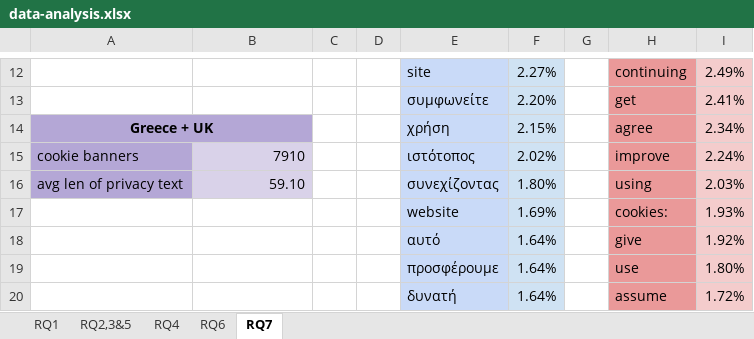
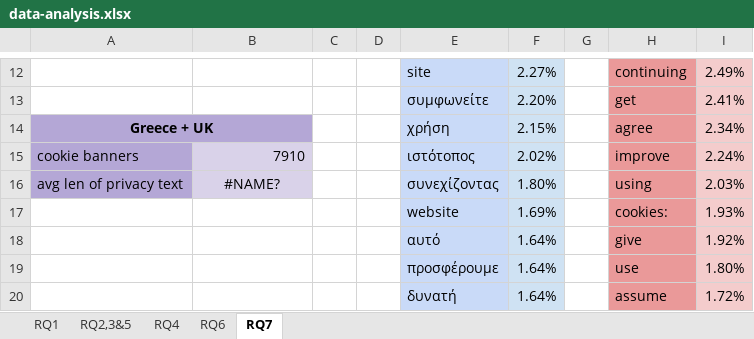
Before and after one commit to kampanosg/i-like-cookies, an Excel workbook: data/data-analysis.xlsx, sheet RQ7, drawn as a sheet; only a part is shown, gaps mark what is left out; values as stored, in another font and other column widths than the file's, no borders; charts and pictures not drawn; the diff names each change by its address in the sheet, - before the commit and + after, or states it on an @@ line.

```diff
--- a/data/data-analysis.xlsx (sheet RQ7)
+++ b/data/data-analysis.xlsx (sheet RQ7)
-B16: 59.10
+B16: #NAME?
-B16 alignment: right
+B16 alignment: center
```
Also changed, not shown: sheet RQ2,3&5, formulas that keep their value, charts or pictures, 1 other file.
